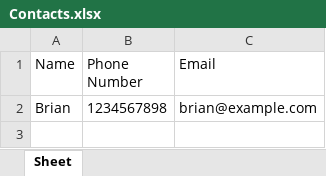
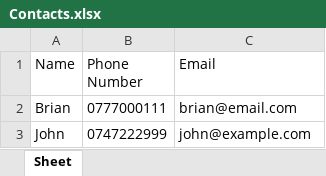
Before and after one commit to Brianasingwire/python_projects, an Excel workbook: contact_book_1/Contacts.xlsx, sheet Sheet, drawn as a sheet; values as stored, in another font and other column widths than the file's, no borders; the diff names each change by its address in the sheet, - before the commit and + after, or states it on an @@ line.

Commit message:
chore:adjust contact book

```diff
--- a/contact_book_1/Contacts.xlsx (sheet Sheet)
+++ b/contact_book_1/Contacts.xlsx (sheet Sheet)
-B2 (Phone Number): 1234567898
+B2 (Phone Number): 0777000111
-C2 (Email): brian@example.com
+C2 (Email): brian@email.com
+row 3: John | 0747222999 | john@example.com
```
Also changed, not shown: 1 other file.
